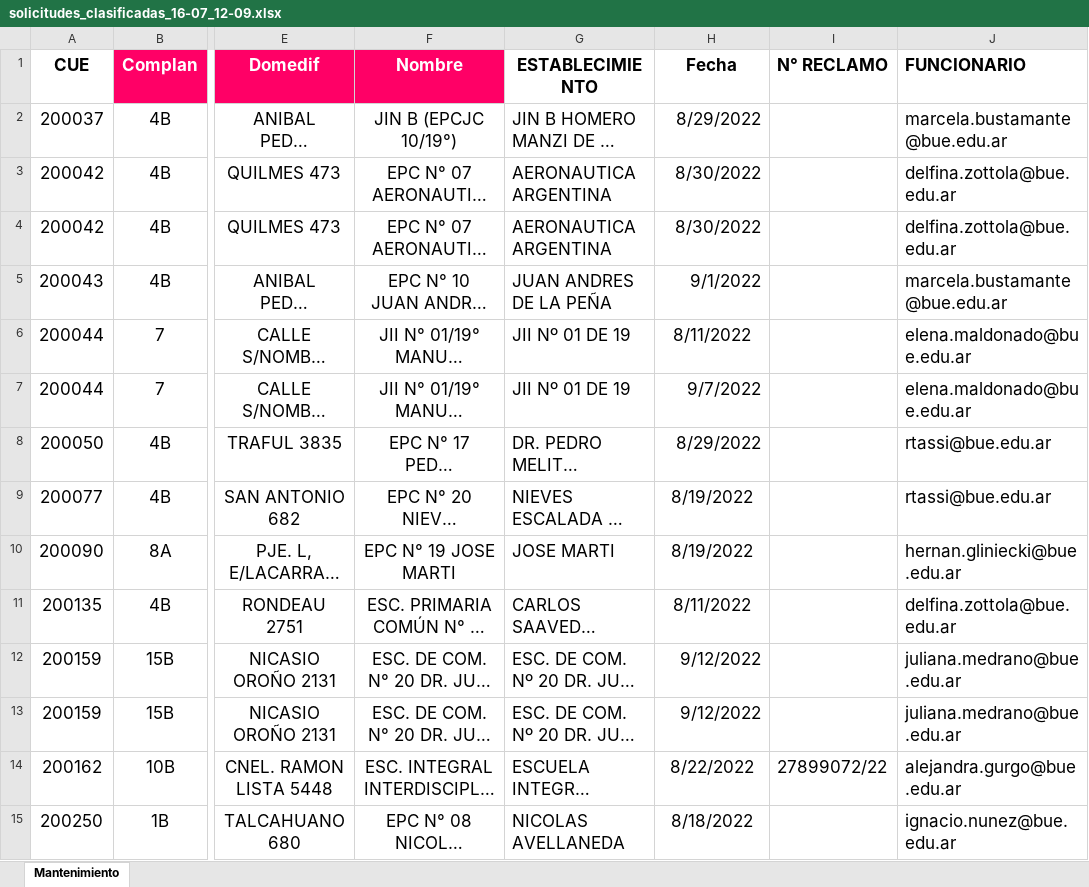
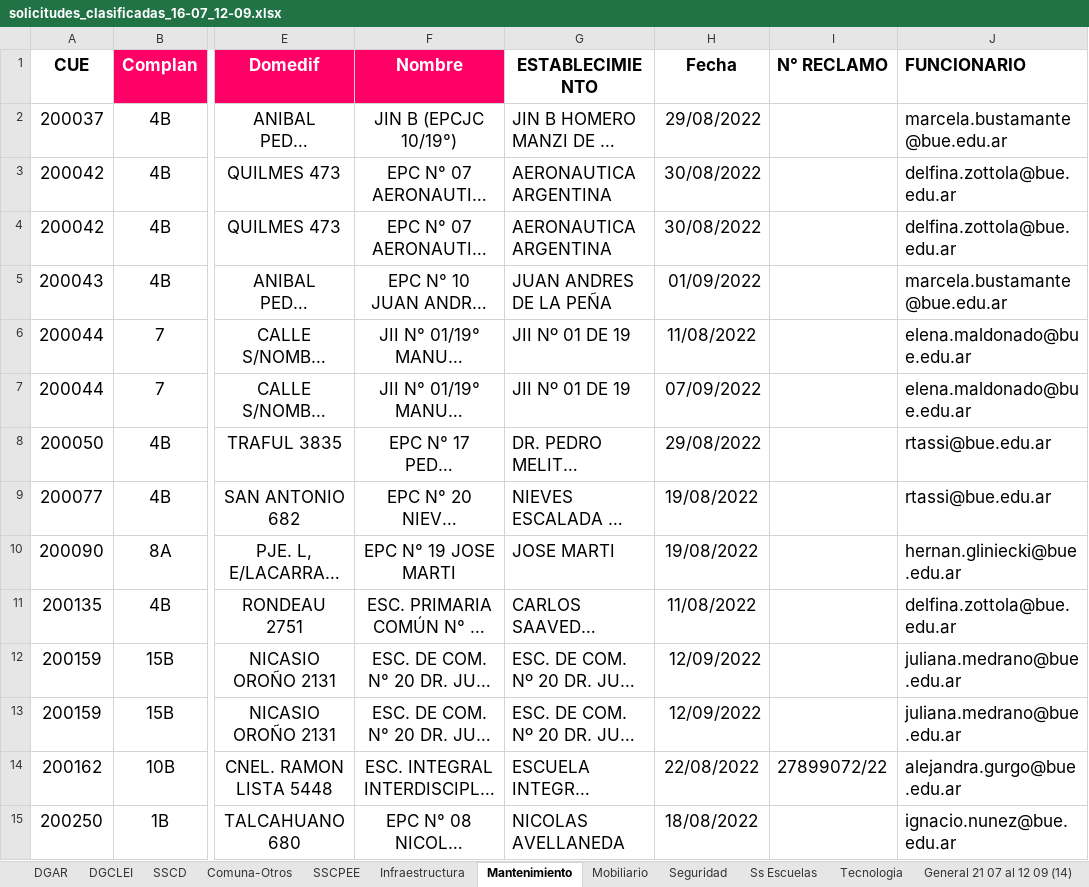
Before and after one commit to jpcib/territorio, an Excel workbook: data/solicitudes_clasificadas_16-07_12-09.xlsx, sheet Mantenimiento, drawn as a sheet; only a part is shown, gaps mark what is left out; long unchanged cells end in …; values as stored, in another font and other column widths than the file's, no borders; conditional formats and table styles not drawn; the diff covers the shown part only; the diff names each change by its address in the sheet, - before the commit and + after, or states it on an @@ line.

```diff
--- a/data/solicitudes_clasificadas_16-07_12-09.xlsx (sheet Mantenimiento)
+++ b/data/solicitudes_clasificadas_16-07_12-09.xlsx (sheet Mantenimiento)
@@ sheet tab unhidden: DGAR @@
@@ sheet tab unhidden: DGCLEI @@
@@ sheet tab unhidden: SSCD @@
@@ sheet tab unhidden: Comuna-Otros @@
@@ sheet tab unhidden: SSCPEE @@
@@ sheet tab unhidden: Infraestructura @@
@@ sheet tab unhidden: Mobiliario @@
@@ sheet tab unhidden: Seguridad @@
@@ sheet tab unhidden: Ss Escuelas @@
@@ sheet tab unhidden: Tecnologia @@
@@ sheet tab unhidden: General 21 07 al 12 09 (14) @@
-H2 (Fecha): 8/29/2022
+H2 (Fecha): 29/08/2022
-H3:H4 (Fecha): 8/30/2022
+H3:H4 (Fecha): 30/08/2022
-H5 (Fecha): 9/1/2022
+H5 (Fecha): 01/09/2022
-H6 (Fecha): 8/11/2022
+H6 (Fecha): 11/08/2022
-H7 (Fecha): 9/7/2022
+H7 (Fecha): 07/09/2022
-H8 (Fecha): 8/29/2022
+H8 (Fecha): 29/08/2022
-H9:H10 (Fecha): 8/19/2022
+H9:H10 (Fecha): 19/08/2022
-H11 (Fecha): 8/11/2022
+H11 (Fecha): 11/08/2022
-H12:H13 (Fecha): 9/12/2022
+H12:H13 (Fecha): 12/09/2022
-H14 (Fecha): 8/22/2022
+H14 (Fecha): 22/08/2022
-H15 (Fecha): 8/18/2022
+H15 (Fecha): 18/08/2022
```
Also changed, not shown: 231 edited cells elsewhere in this sheet, data/reclamos_cruda_80.xlsx, 8 other files.
